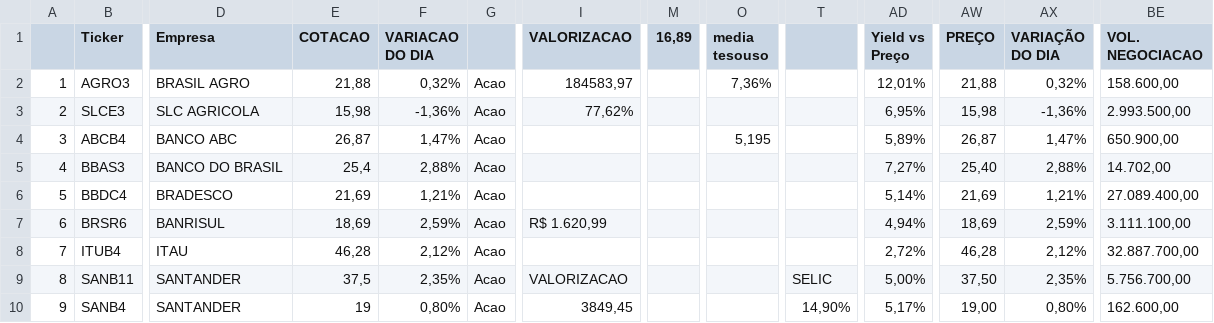
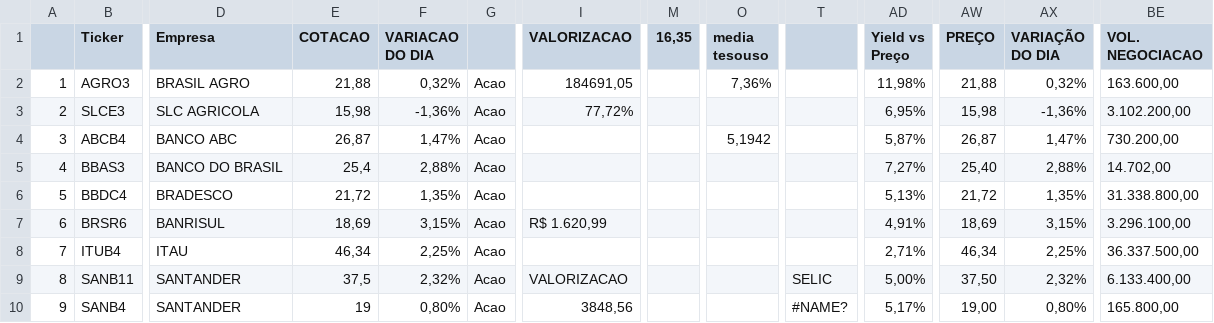
Before and after one commit to rogerioadf/csv-storage, a CSV file: acoes_tickers.csv, drawn as a sheet; only a part is shown, gaps mark what is left out; the diff covers the shown part only; the diff names each change by its address in the sheet, - before the commit and + after, or states it on an @@ line.

```diff
--- a/acoes_tickers.csv
+++ b/acoes_tickers.csv
-M1: 16,89
+M1: 16,35
-I2 (VALORIZACAO): 184583,97
+I2 (VALORIZACAO): 184691,05
-AD2 (Yield vs Preço): 12,01%
+AD2 (Yield vs Preço): 11,98%
-BE2 (VOL. NEGOCIACAO): 158.600,00
+BE2 (VOL. NEGOCIACAO): 163.600,00
-I3 (VALORIZACAO): 77,62%
+I3 (VALORIZACAO): 77,72%
-BE3 (VOL. NEGOCIACAO): 2.993.500,00
+BE3 (VOL. NEGOCIACAO): 3.102.200,00
-O4 (media tesouso): 5,195
+O4 (media tesouso): 5,1942
-AD4 (Yield vs Preço): 5,89%
+AD4 (Yield vs Preço): 5,87%
-BE4 (VOL. NEGOCIACAO): 650.900,00
+BE4 (VOL. NEGOCIACAO): 730.200,00
-E6 (COTACAO): 21,69
+E6 (COTACAO): 21,72
-F6 (VARIACAO DO DIA): 1,21%
+F6 (VARIACAO DO DIA): 1,35%
-AD6 (Yield vs Preço): 5,14%
+AD6 (Yield vs Preço): 5,13%
-AW6 (PREÇO): 21,69
+AW6 (PREÇO): 21,72
-AX6 (VARIAÇÃO DO DIA): 1,21%
+AX6 (VARIAÇÃO DO DIA): 1,35%
-BE6 (VOL. NEGOCIACAO): 27.089.400,00
+BE6 (VOL. NEGOCIACAO): 31.338.800,00
-F7 (VARIACAO DO DIA): 2,59%
+F7 (VARIACAO DO DIA): 3,15%
-AD7 (Yield vs Preço): 4,94%
+AD7 (Yield vs Preço): 4,91%
-AX7 (VARIAÇÃO DO DIA): 2,59%
+AX7 (VARIAÇÃO DO DIA): 3,15%
-BE7 (VOL. NEGOCIACAO): 3.111.100,00
+BE7 (VOL. NEGOCIACAO): 3.296.100,00
-E8 (COTACAO): 46,28
+E8 (COTACAO): 46,34
-F8 (VARIACAO DO DIA): 2,12%
+F8 (VARIACAO DO DIA): 2,25%
-AD8 (Yield vs Preço): 2,72%
+AD8 (Yield vs Preço): 2,71%
-AW8 (PREÇO): 46,28
+AW8 (PREÇO): 46,34
-AX8 (VARIAÇÃO DO DIA): 2,12%
+AX8 (VARIAÇÃO DO DIA): 2,25%
-BE8 (VOL. NEGOCIACAO): 32.887.700,00
+BE8 (VOL. NEGOCIACAO): 36.337.500,00
-F9 (VARIACAO DO DIA): 2,35%
+F9 (VARIACAO DO DIA): 2,32%
-AX9 (VARIAÇÃO DO DIA): 2,35%
+AX9 (VARIAÇÃO DO DIA): 2,32%
-BE9 (VOL. NEGOCIACAO): 5.756.700,00
+BE9 (VOL. NEGOCIACAO): 6.133.400,00
-I10 (VALORIZACAO): 3849,45
+I10 (VALORIZACAO): 3848,56
-T10: 14,90%
+T10: #NAME?
-BE10 (VOL. NEGOCIACAO): 162.600,00
+BE10 (VOL. NEGOCIACAO): 165.800,00
```
Also changed, not shown: 117 edited cells elsewhere in this file, dividendos.csv, ipca_selic.csv.
